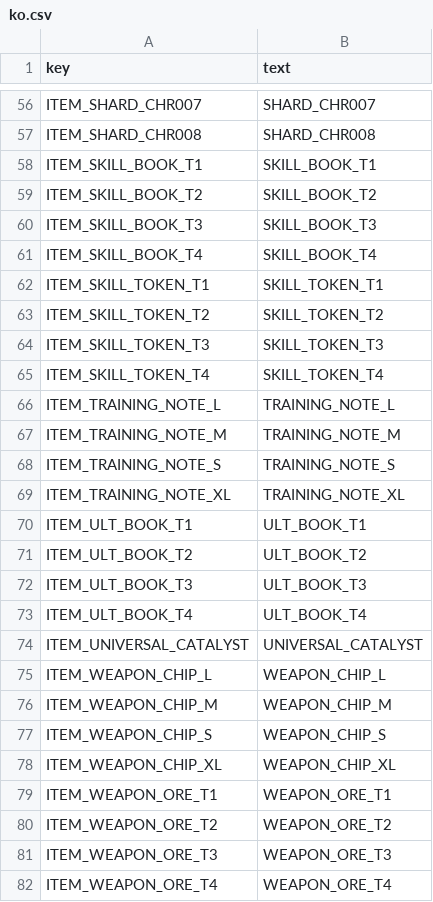
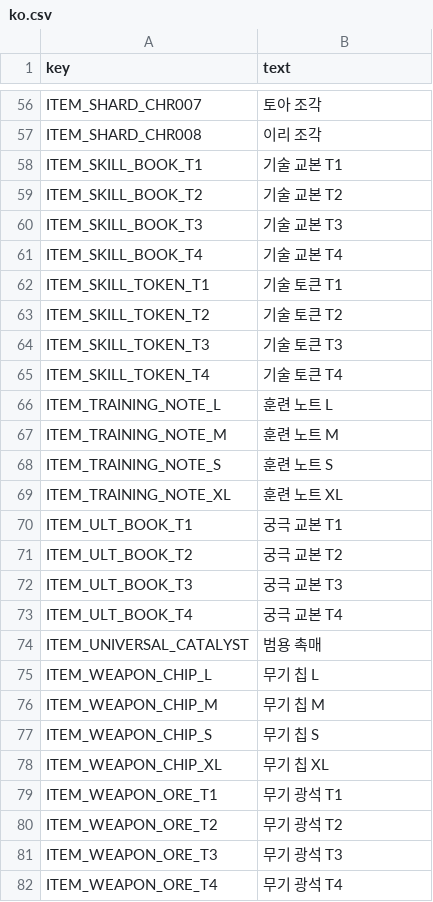
Before and after one commit to comicman081-collab/LUMENBOUND-TACTICS-OF-THE-LAST-LINE, a CSV file: data_source/localization/ko.csv, drawn as a sheet; only a part is shown, gaps mark what is left out; the diff covers the shown part only; the diff names each change by its address in the sheet, - before the commit and + after, or states it on an @@ line.

```diff
--- a/data_source/localization/ko.csv
+++ b/data_source/localization/ko.csv
-B56 (text): SHARD_CHR007
+B56 (text): 토아 조각
-B57 (text): SHARD_CHR008
+B57 (text): 이리 조각
-B58 (text): SKILL_BOOK_T1
+B58 (text): 기술 교본 T1
-B59 (text): SKILL_BOOK_T2
+B59 (text): 기술 교본 T2
-B60 (text): SKILL_BOOK_T3
+B60 (text): 기술 교본 T3
-B61 (text): SKILL_BOOK_T4
+B61 (text): 기술 교본 T4
-B62 (text): SKILL_TOKEN_T1
+B62 (text): 기술 토큰 T1
-B63 (text): SKILL_TOKEN_T2
+B63 (text): 기술 토큰 T2
-B64 (text): SKILL_TOKEN_T3
+B64 (text): 기술 토큰 T3
-B65 (text): SKILL_TOKEN_T4
+B65 (text): 기술 토큰 T4
-B66 (text): TRAINING_NOTE_L
+B66 (text): 훈련 노트 L
-B67 (text): TRAINING_NOTE_M
+B67 (text): 훈련 노트 M
-B68 (text): TRAINING_NOTE_S
+B68 (text): 훈련 노트 S
-B69 (text): TRAINING_NOTE_XL
+B69 (text): 훈련 노트 XL
-B70 (text): ULT_BOOK_T1
+B70 (text): 궁극 교본 T1
-B71 (text): ULT_BOOK_T2
+B71 (text): 궁극 교본 T2
-B72 (text): ULT_BOOK_T3
+B72 (text): 궁극 교본 T3
-B73 (text): ULT_BOOK_T4
+B73 (text): 궁극 교본 T4
-B74 (text): UNIVERSAL_CATALYST
+B74 (text): 범용 촉매
-B75 (text): WEAPON_CHIP_L
+B75 (text): 무기 칩 L
-B76 (text): WEAPON_CHIP_M
+B76 (text): 무기 칩 M
-B77 (text): WEAPON_CHIP_S
+B77 (text): 무기 칩 S
-B78 (text): WEAPON_CHIP_XL
+B78 (text): 무기 칩 XL
-B79 (text): WEAPON_ORE_T1
+B79 (text): 무기 광석 T1
-B80 (text): WEAPON_ORE_T2
+B80 (text): 무기 광석 T2
-B81 (text): WEAPON_ORE_T3
+B81 (text): 무기 광석 T3
-B82 (text): WEAPON_ORE_T4
+B82 (text): 무기 광석 T4
```
Also changed, not shown: 95 edited cells elsewhere in this file, data_source/localization/en.csv, godot/localization/en.csv, 54 other files.
